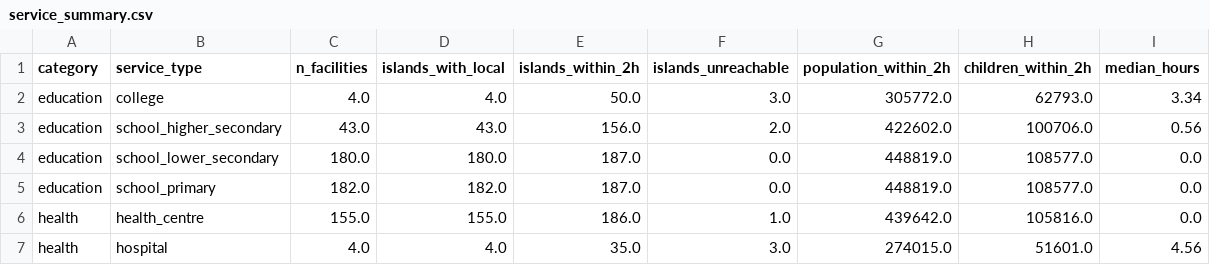
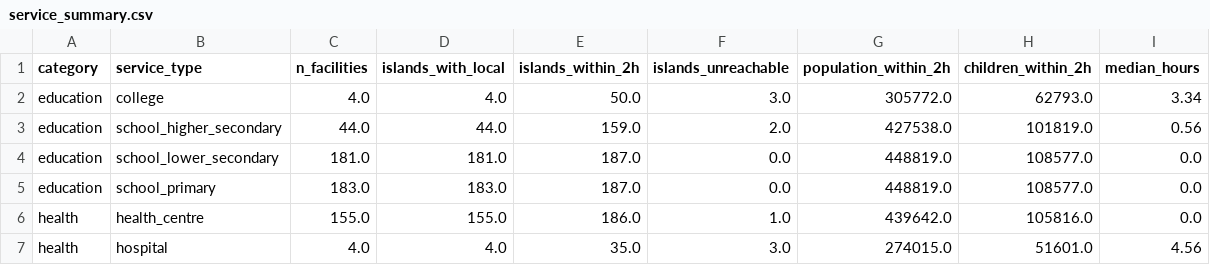
Before and after one commit to iyadhali/dotothon, a CSV file: data/derived/service_summary.csv, drawn as a sheet.

```diff
--- a/data/derived/service_summary.csv
+++ b/data/derived/service_summary.csv
@@ -2,5 +2,5 @@ category,service_type,n_facilities,islands_with_local,islands_within_2h,islands_
 education,college,4.0,4.0,50.0,3.0,305772.0,62793.0,3.34
-education,school_higher_secondary,43.0,43.0,156.0,2.0,422602.0,100706.0,0.56
-education,school_lower_secondary,180.0,180.0,187.0,0.0,448819.0,108577.0,0.0
-education,school_primary,182.0,182.0,187.0,0.0,448819.0,108577.0,0.0
+education,school_higher_secondary,44.0,44.0,159.0,2.0,427538.0,101819.0,0.56
+education,school_lower_secondary,181.0,181.0,187.0,0.0,448819.0,108577.0,0.0
+education,school_primary,183.0,183.0,187.0,0.0,448819.0,108577.0,0.0
 health,health_centre,155.0,155.0,186.0,1.0,439642.0,105816.0,0.0
```
Also changed, not shown: data/derived/service_access.csv, data/derived/services_placed.csv, 8 other files.
